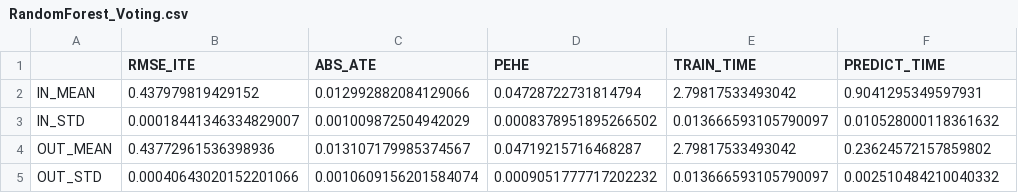
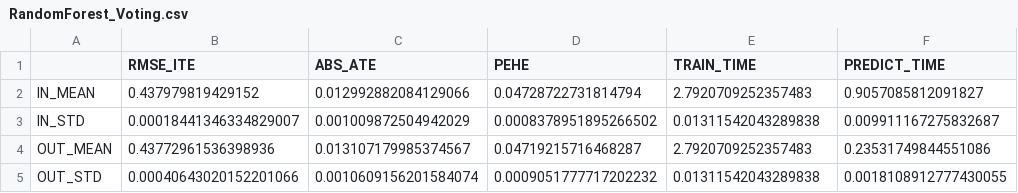
Before and after one commit to amerch/causal_inference_evaluation, a CSV file: Results/RandomForest_Voting.csv, drawn as a sheet.

Commit message:
Update RandomForest_Voting.csv

```diff
--- a/Results/RandomForest_Voting.csv
+++ b/Results/RandomForest_Voting.csv
@@ -1,5 +1,5 @@
 ,RMSE_ITE,ABS_ATE,PEHE,TRAIN_TIME,PREDICT_TIME
-IN_MEAN,0.437979819429152,0.012992882084129066,0.04728722731814794,2.79817533493042,0.9041295349597931
-IN_STD,0.00018441346334829007,0.001009872504942029,0.0008378951895266502,0.013666593105790097,0.010528000118361632
-OUT_MEAN,0.43772961536398936,0.013107179985374567,0.04719215716468287,2.79817533493042,0.23624572157859802
-OUT_STD,0.00040643020152201066,0.0010609156201584074,0.0009051777717202232,0.013666593105790097,0.002510484210040332
+IN_MEAN,0.437979819429152,0.012992882084129066,0.04728722731814794,2.7920709252357483,0.9057085812091827
+IN_STD,0.00018441346334829007,0.001009872504942029,0.0008378951895266502,0.01311542043289838,0.009911167275832687
+OUT_MEAN,0.43772961536398936,0.013107179985374567,0.04719215716468287,2.7920709252357483,0.23531749844551086
+OUT_STD,0.00040643020152201066,0.0010609156201584074,0.0009051777717202232,0.01311542043289838,0.0018108912777430055
```
